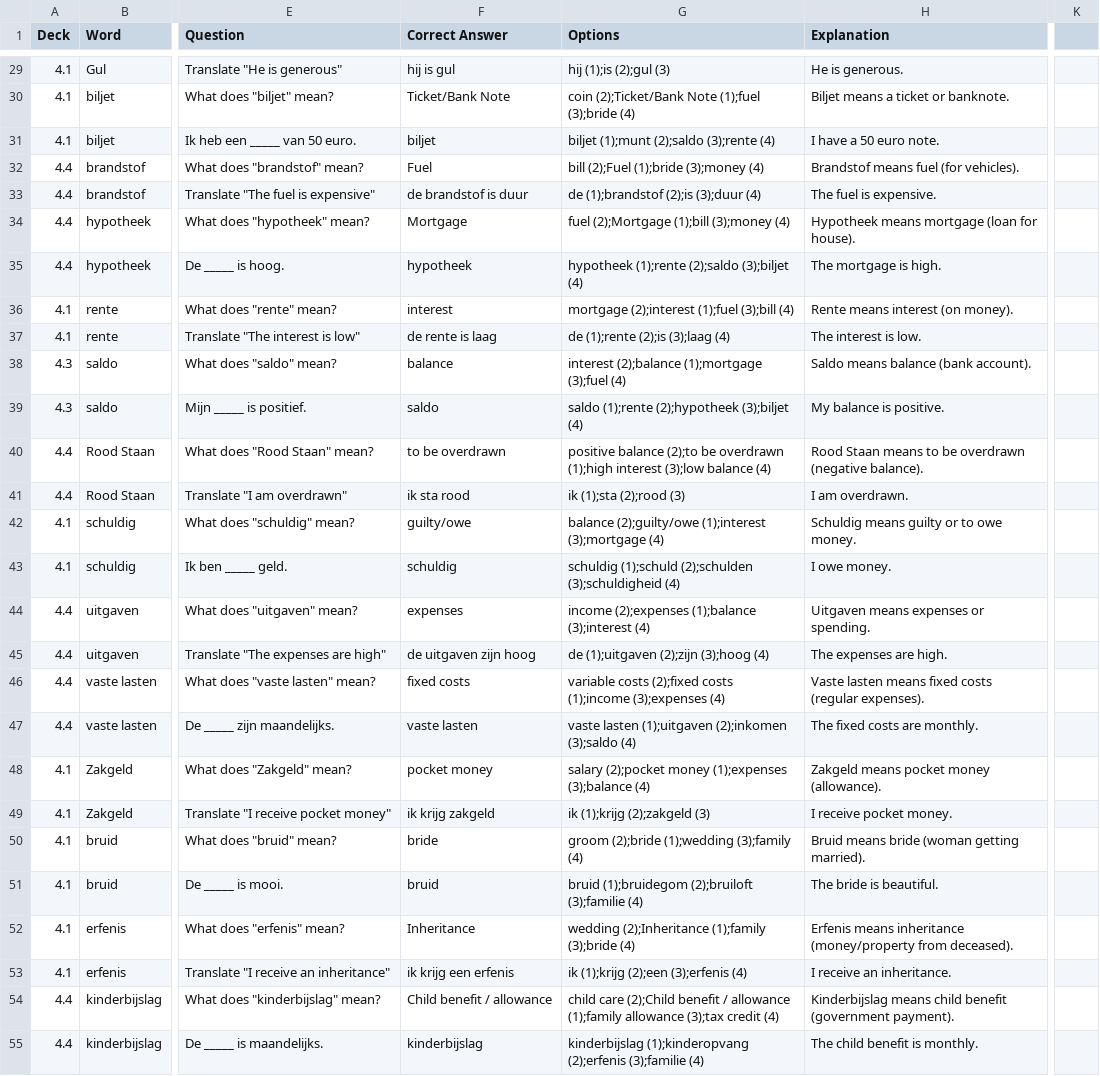
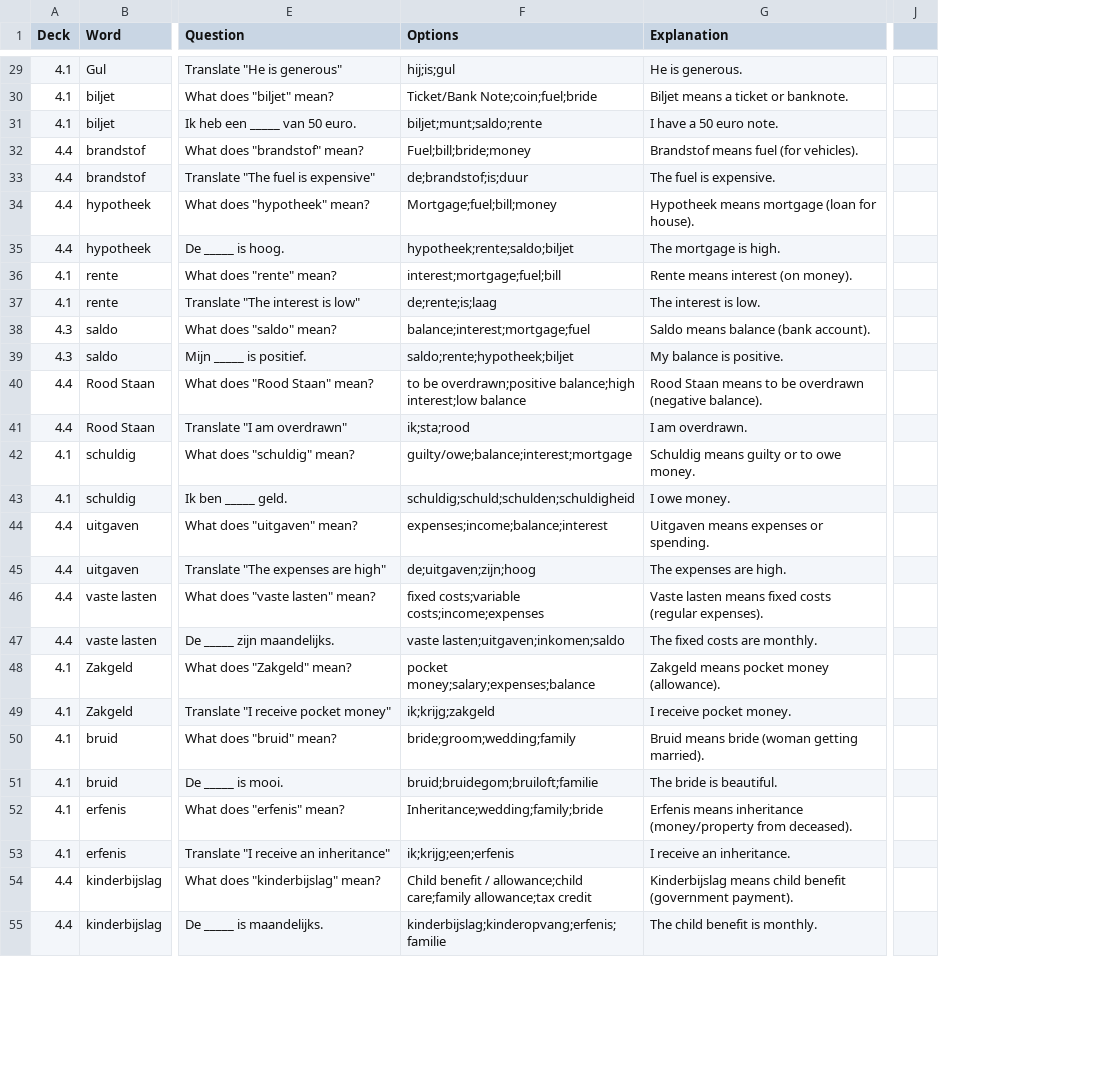
Before and after one commit to skmonio/FlashCardWork, a CSV file: flashcard_app/assets/data/dutch_words_4_series.csv, drawn as a sheet; only a part is shown, gaps mark what is left out; removed rows and columns are numbered as before the commit, all else as after; the diff covers the shown part only; the diff names each change by its address in the sheet, - before the commit and + after, or states it on an @@ line.

Commit message:
Simplify CSV format: option 1 is always correct
- Remove 'Correct Answer' column from CSV format
- Update CSV to use semicolon-separated options without numbers
- First option is always the correct answer
- Update import service to handle new format
- Remove numbered options parsing logic
- Simplify _parseOptions method
- Fix export method to match new format
- Remove duplicate method definitions

```diff
--- a/flashcard_app/assets/data/dutch_words_4_series.csv
+++ b/flashcard_app/assets/data/dutch_words_4_series.csv
-column F (Correct Answer), rows 29-55: hij is gul | Ticket/Bank Note | biljet | Fuel | de brandstof is duur | Mortgage | hypotheek | interest | de rente is laag | balance | saldo | to be overdrawn | ik sta rood | guilty/owe | schuldig | expenses | de uitgaven zijn hoog | fixed costs | vaste lasten | pocket money | ik krijg zakgeld | bride | bruid | Inheritance | ik krijg een erfenis | Child benefit / allowance | kinderbijslag
-column K, empty
+column J, empty
-F29 (Options): hij (1);is (2);gul (3)
+F29 (Options): hij;is;gul
-F30 (Options): coin (2);Ticket/Bank Note (1);fuel (3);bride (4)
+F30 (Options): Ticket/Bank Note;coin;fuel;bride
-F31 (Options): biljet (1);munt (2);saldo (3);rente (4)
+F31 (Options): biljet;munt;saldo;rente
-F32 (Options): bill (2);Fuel (1);bride (3);money (4)
+F32 (Options): Fuel;bill;bride;money
-F33 (Options): de (1);brandstof (2);is (3);duur (4)
+F33 (Options): de;brandstof;is;duur
-F34 (Options): fuel (2);Mortgage (1);bill (3);money (4)
+F34 (Options): Mortgage;fuel;bill;money
-F35 (Options): hypotheek (1);rente (2);saldo (3);biljet (4)
+F35 (Options): hypotheek;rente;saldo;biljet
-F36 (Options): mortgage (2);interest (1);fuel (3);bill (4)
+F36 (Options): interest;mortgage;fuel;bill
-F37 (Options): de (1);rente (2);is (3);laag (4)
+F37 (Options): de;rente;is;laag
-F38 (Options): interest (2);balance (1);mortgage (3);fuel (4)
+F38 (Options): balance;interest;mortgage;fuel
-F39 (Options): saldo (1);rente (2);hypotheek (3);biljet (4)
+F39 (Options): saldo;rente;hypotheek;biljet
-F40 (Options): positive balance (2);to be overdrawn (1);high interest (3);low balance (4)
+F40 (Options): to be overdrawn;positive balance;high interest;low balance
-F41 (Options): ik (1);sta (2);rood (3)
+F41 (Options): ik;sta;rood
-F42 (Options): balance (2);guilty/owe (1);interest (3);mortgage (4)
+F42 (Options): guilty/owe;balance;interest;mortgage
-F43 (Options): schuldig (1);schuld (2);schulden (3);schuldigheid (4)
+F43 (Options): schuldig;schuld;schulden;schuldigheid
-F44 (Options): income (2);expenses (1);balance (3);interest (4)
+F44 (Options): expenses;income;balance;interest
-F45 (Options): de (1);uitgaven (2);zijn (3);hoog (4)
+F45 (Options): de;uitgaven;zijn;hoog
-F46 (Options): variable costs (2);fixed costs (1);income (3);expenses (4)
+F46 (Options): fixed costs;variable costs;income;expenses
-F47 (Options): vaste lasten (1);uitgaven (2);inkomen (3);saldo (4)
+F47 (Options): vaste lasten;uitgaven;inkomen;saldo
-F48 (Options): salary (2);pocket money (1);expenses (3);balance (4)
+F48 (Options): pocket money;salary;expenses;balance
-F49 (Options): ik (1);krijg (2);zakgeld (3)
+F49 (Options): ik;krijg;zakgeld
-F50 (Options): groom (2);bride (1);wedding (3);family (4)
+F50 (Options): bride;groom;wedding;family
-F51 (Options): bruid (1);bruidegom (2);bruiloft (3);familie (4)
+F51 (Options): bruid;bruidegom;bruiloft;familie
-F52 (Options): wedding (2);Inheritance (1);family (3);bride (4)
+F52 (Options): Inheritance;wedding;family;bride
-F53 (Options): ik (1);krijg (2);een (3);erfenis (4)
+F53 (Options): ik;krijg;een;erfenis
-F54 (Options): child care (2);Child benefit / allowance (1);family allowance (3);tax credit (4)
+F54 (Options): Child benefit / allowance;child care;family allowance;tax credit
-F55 (Options): kinderbijslag (1);kinderopvang (2);erfenis (3);familie (4)
+F55 (Options): kinderbijslag;kinderopvang;erfenis;familie
```
Also changed, not shown: 114 edited cells elsewhere in this file, 1 other file.
